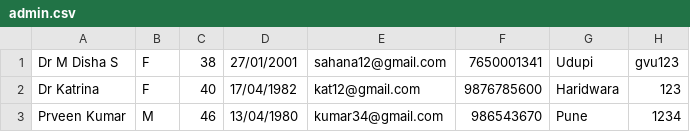
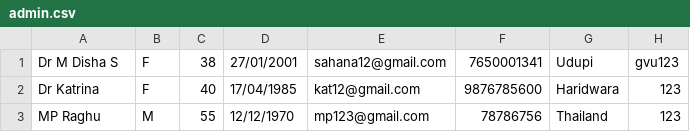
Before and after one commit to GauriCMathad/Hospital-magt, a CSV file: admin.csv, drawn as a sheet.

```diff
--- a/admin.csv
+++ b/admin.csv
@@ -1,3 +1,3 @@
 Dr M Disha S,F,38,27/01/2001,sahana12@gmail.com,7650001341,Udupi,gvu123
-Dr Katrina,F,40,17/04/1982,kat12@gmail.com,9876785600,Haridwara,123
-Prveen Kumar,M,46,13/04/1980,kumar34@gmail.com,986543670,Pune,1234
+Dr Katrina,F,40,17/04/1985,kat12@gmail.com,9876785600,Haridwara,123
+MP Raghu,M,55,12/12/1970,mp123@gmail.com,78786756,Thailand,123
```
Also changed, not shown: apoint.csv, doctor.csv, 49 other files.
